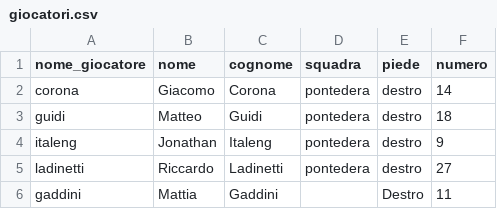
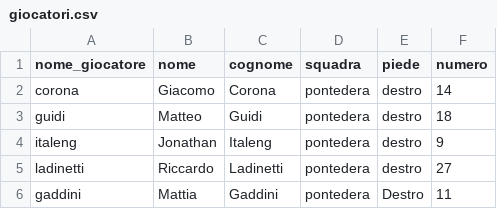
Before and after one commit to rigoripianese/app_excel, a CSV file: static/campionato/squadre/pontedera/giocatori.csv, drawn as a sheet.

Commit message:
prova

```diff
--- a/static/campionato/squadre/pontedera/giocatori.csv
+++ b/static/campionato/squadre/pontedera/giocatori.csv
@@ -5,2 +5,2 @@ italeng,Jonathan,Italeng,pontedera,destro,9
 ladinetti,Riccardo,Ladinetti,pontedera,destro,27
-gaddini,Mattia,Gaddini,,Destro,11
+gaddini,Mattia,Gaddini,pontedera,Destro,11
```
